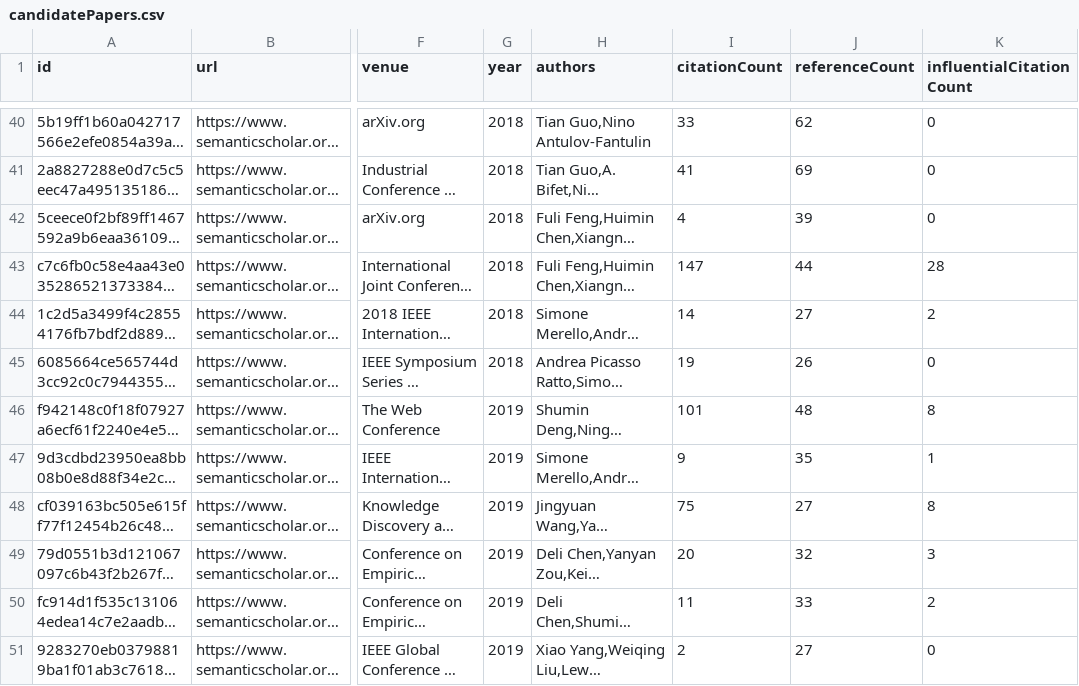
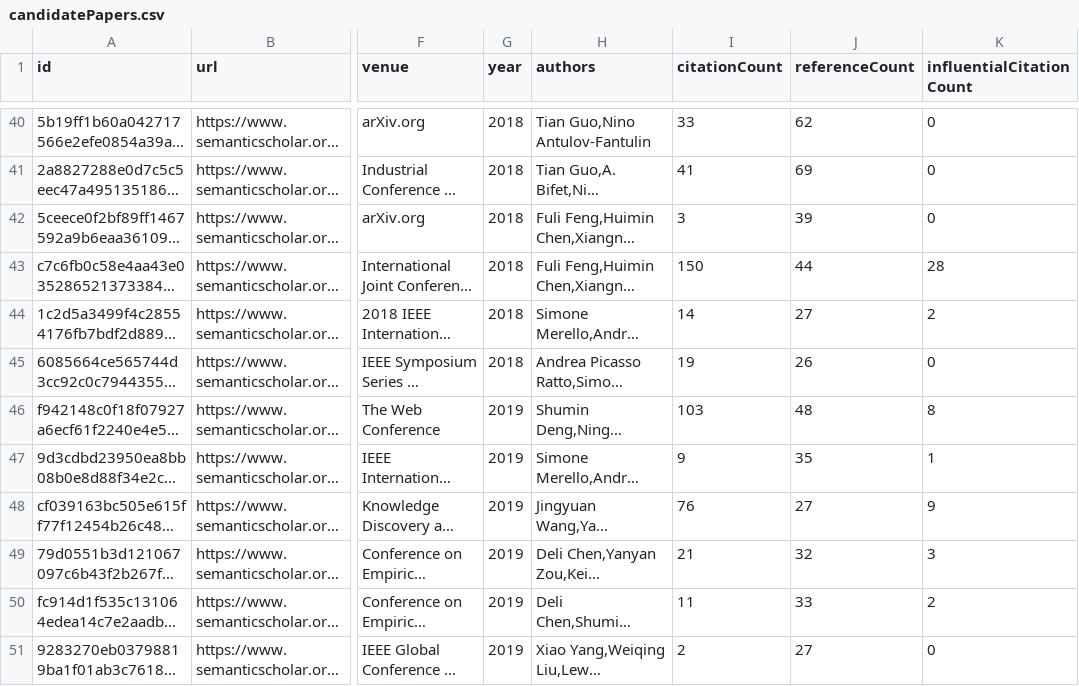
Before and after one commit to avi-jit/memestock-lit-review, a CSV file: data/candidatePapers.csv, drawn as a sheet; only a part is shown, gaps mark what is left out; long unchanged cells end in …; the diff covers the shown part only; the diff names each change by its address in the sheet, - before the commit and + after, or states it on an @@ line.

```diff
--- a/data/candidatePapers.csv
+++ b/data/candidatePapers.csv
-I42 (citationCount): 4
+I42 (citationCount): 3
-I43 (citationCount): 147
+I43 (citationCount): 150
-I46 (citationCount): 101
+I46 (citationCount): 103
-I48 (citationCount): 75
+I48 (citationCount): 76
-K48 (influentialCitationCount): 8
+K48 (influentialCitationCount): 9
-I49 (citationCount): 20
+I49 (citationCount): 21
```
Also changed, not shown: 1 added row, 1 moved row and 35 edited cells elsewhere in this file, 2 other files.
